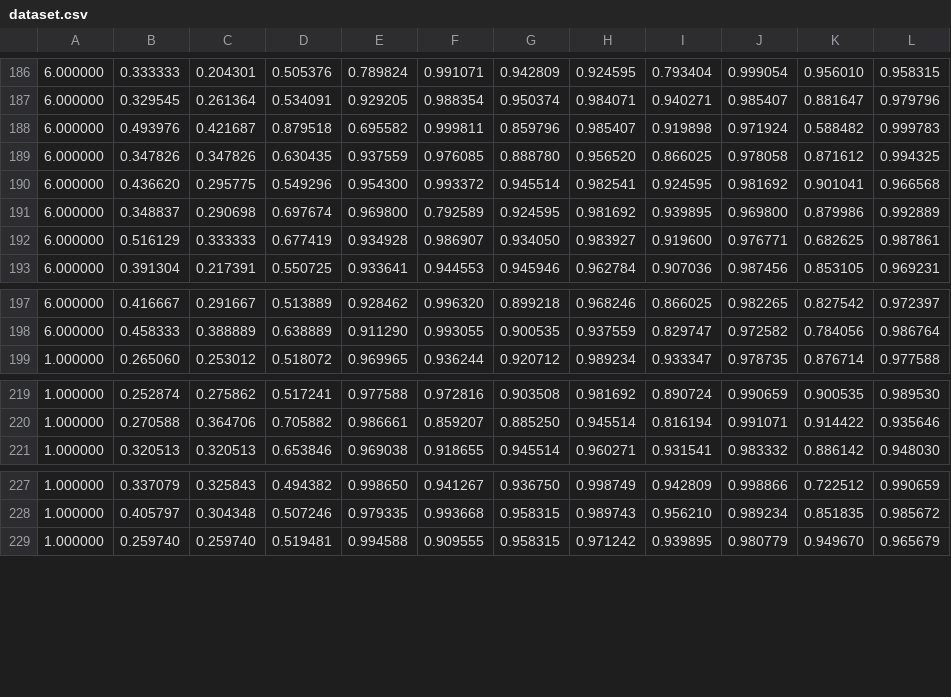
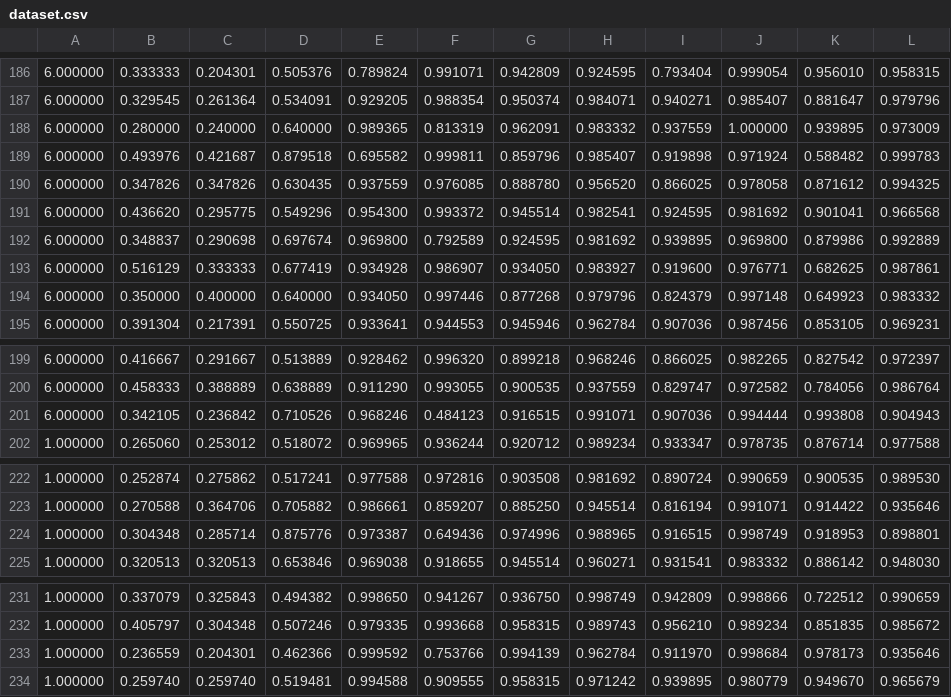
Before and after one commit to Iliya-usov/EmotionRecognition, a CSV file: Dataset/dataset.csv, drawn as a sheet; only a part is shown, gaps mark what is left out; the diff covers the shown part only; the diff names each change by its address in the sheet, - before the commit and + after, or states it on an @@ line.

```diff
--- a/Dataset/dataset.csv
+++ b/Dataset/dataset.csv
+row 188: 6.000000 | 0.280000 | 0.240000 | 0.640000 | 0.989365 | 0.813319 | 0.962091 | 0.983332 | 0.937559 | 1.000000 | 0.939895 | 0.973009
+row 194: 6.000000 | 0.350000 | 0.400000 | 0.640000 | 0.934050 | 0.997446 | 0.877268 | 0.979796 | 0.824379 | 0.997148 | 0.649923 | 0.983332
+row 201: 6.000000 | 0.342105 | 0.236842 | 0.710526 | 0.968246 | 0.484123 | 0.916515 | 0.991071 | 0.907036 | 0.994444 | 0.993808 | 0.904943
+row 224: 1.000000 | 0.304348 | 0.285714 | 0.875776 | 0.973387 | 0.649436 | 0.974996 | 0.988965 | 0.916515 | 0.998749 | 0.918953 | 0.898801
+row 233: 1.000000 | 0.236559 | 0.204301 | 0.462366 | 0.999592 | 0.753766 | 0.994139 | 0.962784 | 0.911970 | 0.998684 | 0.978173 | 0.935646
```
Also changed, not shown: 2 added rows elsewhere in this file, 4 other files.
